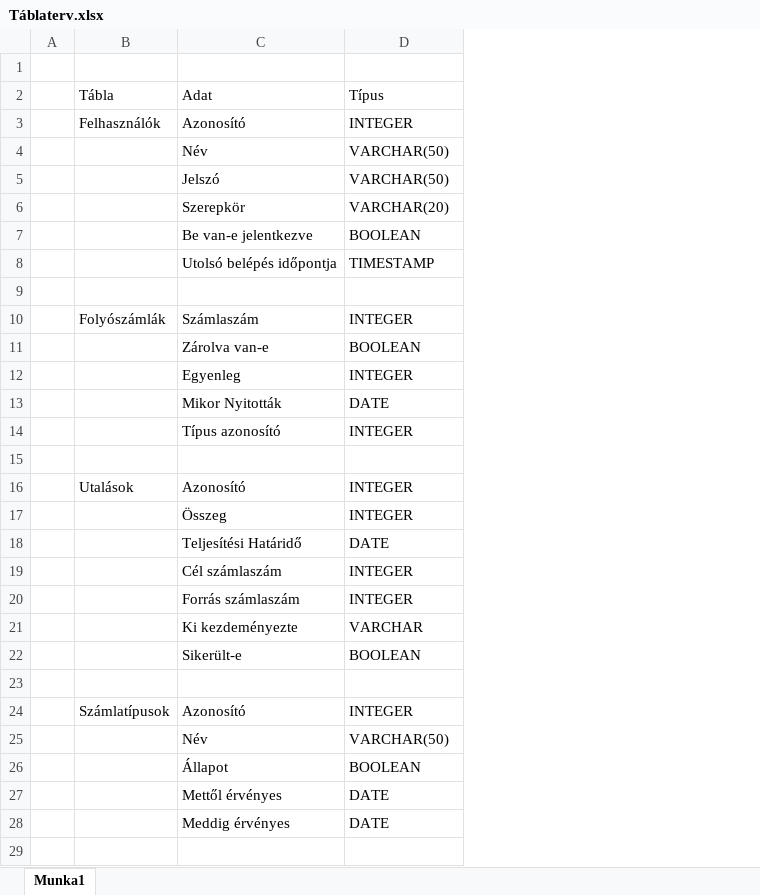
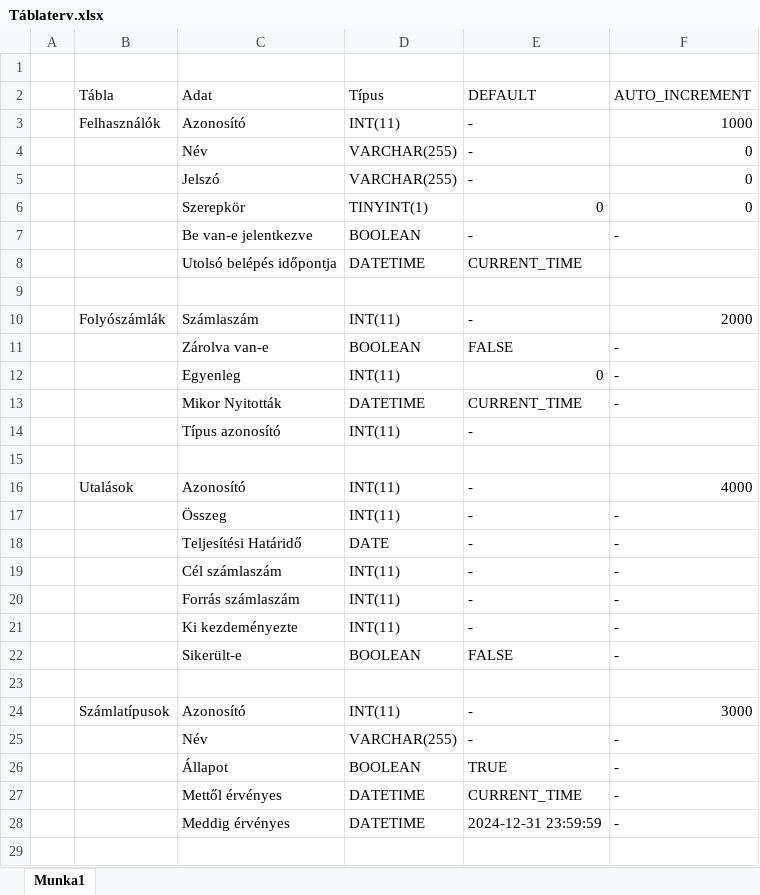
Before and after one commit to Seenixa/Databases, an Excel workbook: Táblaterv.xlsx, sheet Munka1, drawn as a sheet; only a part is shown; values as stored, in another font and other column widths than the file's, no cell formats; the diff covers the shown part only; the diff names each change by its address in the sheet, - before the commit and + after, or states it on an @@ line.

```diff
--- a/Táblaterv.xlsx (sheet Munka1)
+++ b/Táblaterv.xlsx (sheet Munka1)
+column E (DEFAULT), rows 3-28: - | - | - | 0 | - | CURRENT_TIME |  | - | FALSE | 0 | CURRENT_TIME | - |  | - | - | - | - | - | - | FALSE |  | - | - | TRUE | CURRENT_TIME | 2024-12-31 23:59:59
+column F (AUTO_INCREMENT), rows 3-28: 1000 | 0 | 0 | 0 | - |  |  | 2000 | - | - | - |  |  | 4000 | - | - | - | - | - | - |  | 3000 | - | - | - | -
-D3 (Típus): INTEGER
+D3 (Típus): INT(11)
-D4:D5 (Típus): VARCHAR(50)
+D4:D5 (Típus): VARCHAR(255)
-D6 (Típus): VARCHAR(20)
+D6 (Típus): TINYINT(1)
-D8 (Típus): TIMESTAMP
+D8 (Típus): DATETIME
-D10 (Típus): INTEGER
+D10 (Típus): INT(11)
-D12 (Típus): INTEGER
+D12 (Típus): INT(11)
-D13 (Típus): DATE
+D13 (Típus): DATETIME
-D14 (Típus): INTEGER
+D14 (Típus): INT(11)
-D16:D17 (Típus): INTEGER
+D16:D17 (Típus): INT(11)
-D19:D20 (Típus): INTEGER
+D19:D20 (Típus): INT(11)
-D21 (Típus): VARCHAR
+D21 (Típus): INT(11)
-D24 (Típus): INTEGER
+D24 (Típus): INT(11)
-D25 (Típus): VARCHAR(50)
+D25 (Típus): VARCHAR(255)
-D27:D28 (Típus): DATE
+D27:D28 (Típus): DATETIME
```
Also changed, not shown: 2 edited cells elsewhere in this sheet, cell formats, 7 other files.
